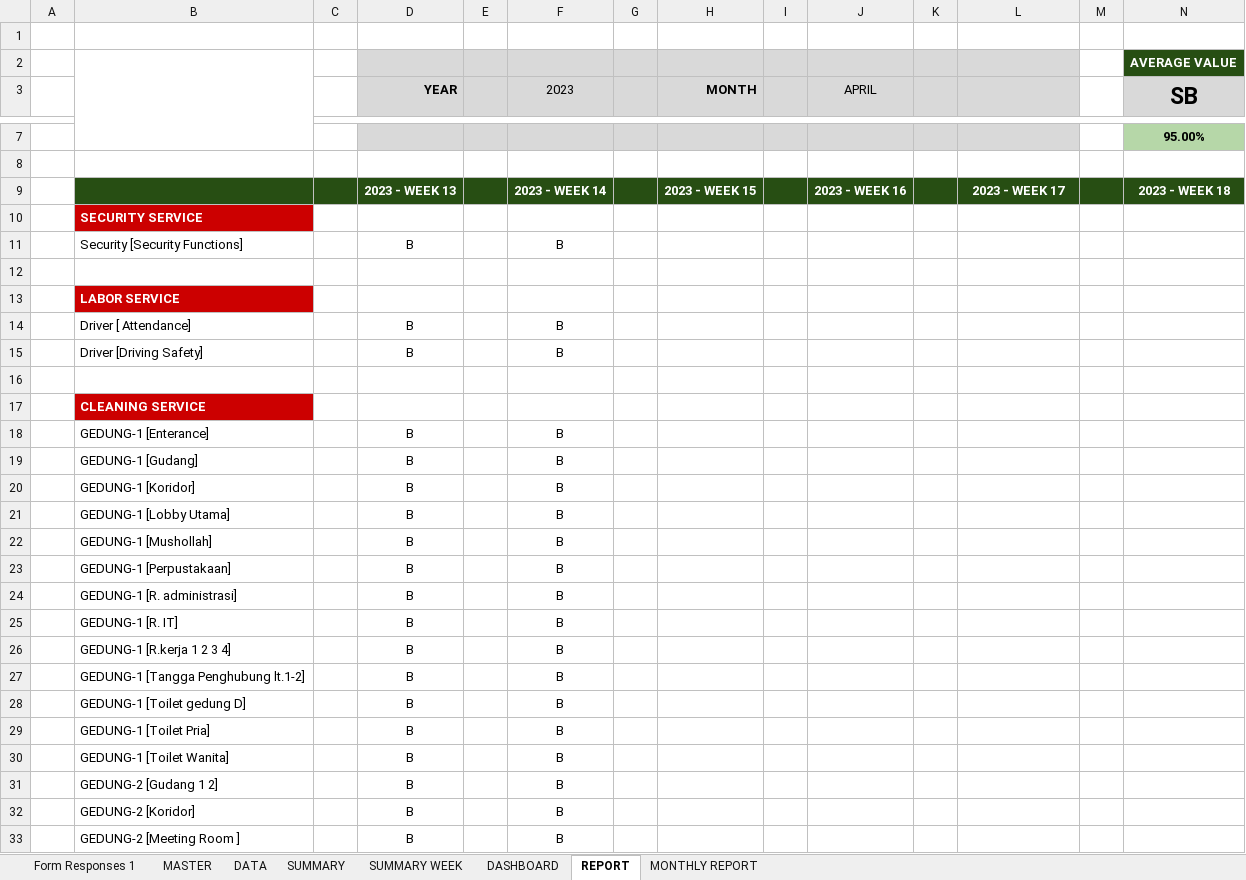
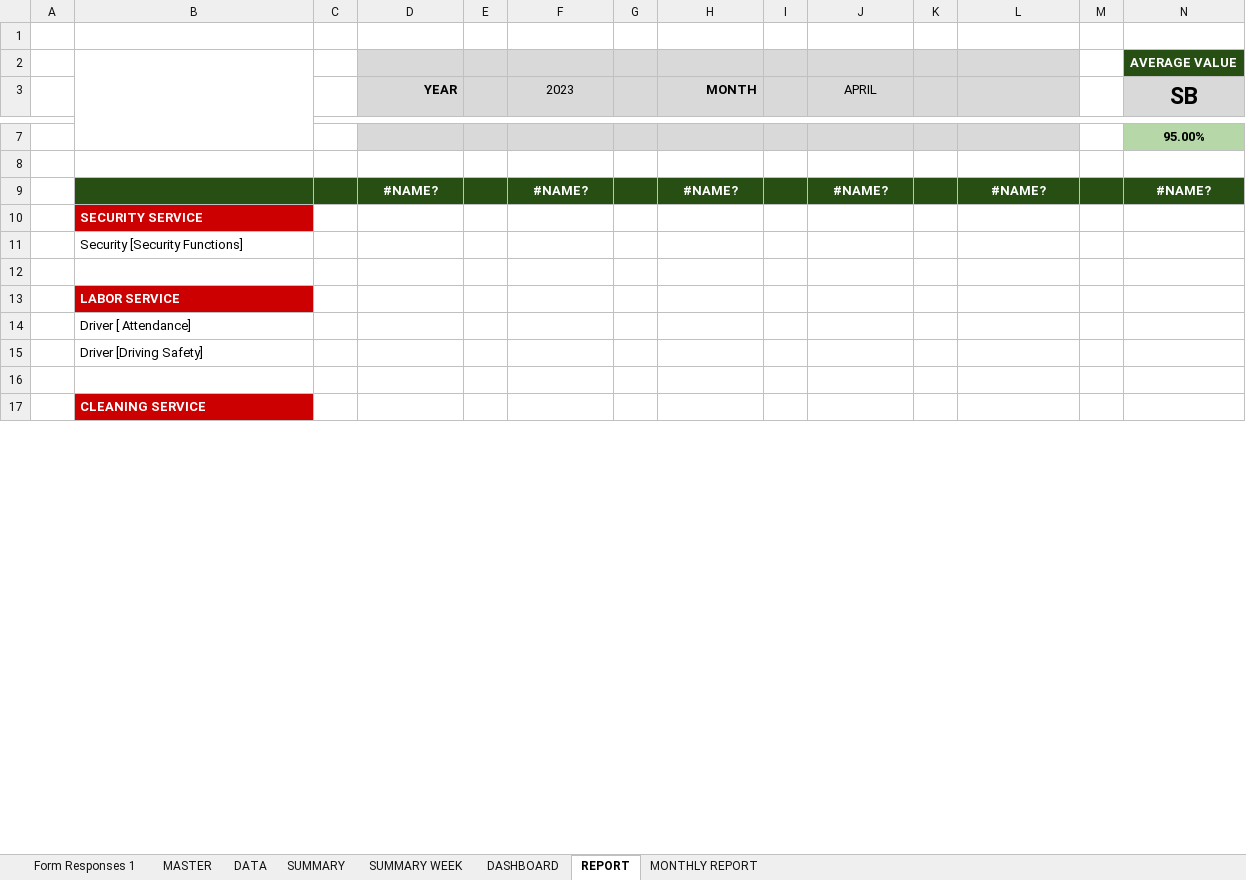
Before and after one commit to edwinsunardi86/AppRater, an Excel workbook: data brin/BRIN/DATA SOURCE/SUMAPA/SUMAPA - ARKENAS BALAR SULUT (Responses).xlsx, sheet REPORT, drawn as a sheet; only a part is shown, gaps mark what is left out; values as stored, in another font and other column widths than the file's, no borders; charts and pictures and conditional formats not drawn; removed rows and columns are numbered as before the commit, all else as after; rows hold the shown columns only; the diff covers the shown part only; the diff names each change by its address in the sheet, - before the commit and + after, or states it on an @@ line.

```diff
--- a/data brin/BRIN/DATA SOURCE/SUMAPA/SUMAPA - ARKENAS BALAR SULUT (Responses).xlsx (sheet REPORT)
+++ b/data brin/BRIN/DATA SOURCE/SUMAPA/SUMAPA - ARKENAS BALAR SULUT (Responses).xlsx (sheet REPORT)
-row 9:  |  |  | 2023 - WEEK 13 |  | 2023 - WEEK 14 |  | 2023 - WEEK 15 |  | 2023 - WEEK 16 |  | 2023 - WEEK 17 |  | 2023 - WEEK 18
+row 9:  |  |  | #NAME? |  | #NAME? |  | #NAME? |  | #NAME? |  | #NAME? |  | #NAME?
-row 11:  | Security [Security Functions] |  | B |  | B
+row 11:  | Security [Security Functions]
-row 14:  | Driver [ Attendance] |  | B |  | B
-row 15:  | Driver [Driving Safety] |  | B |  | B
+row 14:  | Driver [ Attendance]
+row 15:  | Driver [Driving Safety]
-row 18:  | GEDUNG-1 [Enterance] |  | B |  | B
-row 19:  | GEDUNG-1 [Gudang] |  | B |  | B
-row 20:  | GEDUNG-1 [Koridor] |  | B |  | B
-row 21:  | GEDUNG-1 [Lobby Utama] |  | B |  | B
-row 22:  | GEDUNG-1 [Mushollah] |  | B |  | B
-row 23:  | GEDUNG-1 [Perpustakaan] |  | B |  | B
-row 24:  | GEDUNG-1 [R. administrasi] |  | B |  | B
-row 25:  | GEDUNG-1 [R. IT] |  | B |  | B
-row 26:  | GEDUNG-1 [R.kerja 1 2 3 4] |  | B |  | B
-row 27:  | GEDUNG-1 [Tangga Penghubung lt.1-2] |  | B |  | B
-row 28:  | GEDUNG-1 [Toilet gedung D] |  | B |  | B
-row 29:  | GEDUNG-1 [Toilet Pria] |  | B |  | B
-row 30:  | GEDUNG-1 [Toilet Wanita] |  | B |  | B
-row 31:  | GEDUNG-2 [Gudang 1 2] |  | B |  | B
-row 32:  | GEDUNG-2 [Koridor] |  | B |  | B
-row 33:  | GEDUNG-2 [Meeting Room ] |  | B |  | B
```
Also changed, not shown: 35 added rows and 19 removed rows elsewhere in this sheet, sheet SUMMARY, sheet DATA, sheet SUMMARY WEEK, sheet Form Responses 1, sheet MONTHLY REPORT, sheet DASHBOARD, hidden cells, charts or pictures, data brin/BRIN/DATA SOURCE/SUMAPA/SUMAPA - ARKENAS BALAR MALUKU(Responses).xlsx, data brin/BRIN/DATA SOURCE/SUMAPA/SUMAPA - ARKENAS BALAR PAPUA (Responses).xlsx, 9 other files.
